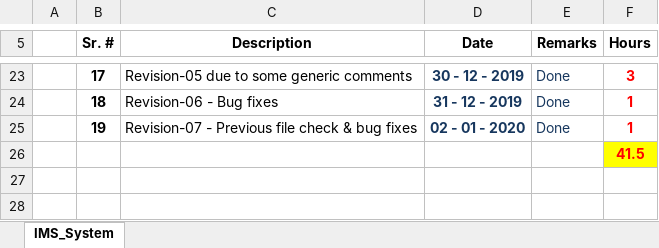
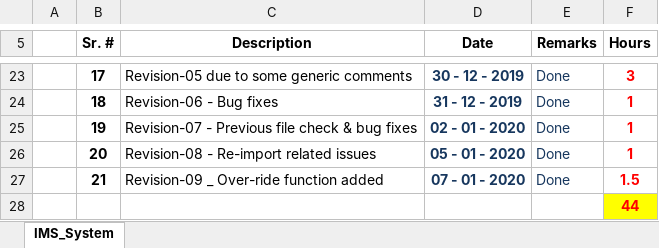
Before and after one commit to syedmeesamali/VBA_Programming, an Excel workbook: 6_Inventory_Management/1_Data/Schedule.xlsx, sheet IMS_System, drawn as a sheet; only a part is shown, gaps mark what is left out; values as stored, in another font and other column widths than the file's, no borders; addresses are those after the commit; the diff names each change by its address in the sheet, - before the commit and + after, or states it on an @@ line.

Commit message:
Schedule update - MoU received finally - Rev09 submitted

```diff
--- a/6_Inventory_Management/1_Data/Schedule.xlsx (sheet IMS_System)
+++ b/6_Inventory_Management/1_Data/Schedule.xlsx (sheet IMS_System)
+row 26:  | 20 | Revision-08 - Re-import related issues | 05 - 01 - 2020 | Done | 1
+row 27:  | 21 | Revision-09 _ Over-ride function added | 07 - 01 - 2020 | Done | 1.5
-F28 (Hours): 41.5
+F28 (Hours): 44
```
Also changed, not shown: 4 other files.
